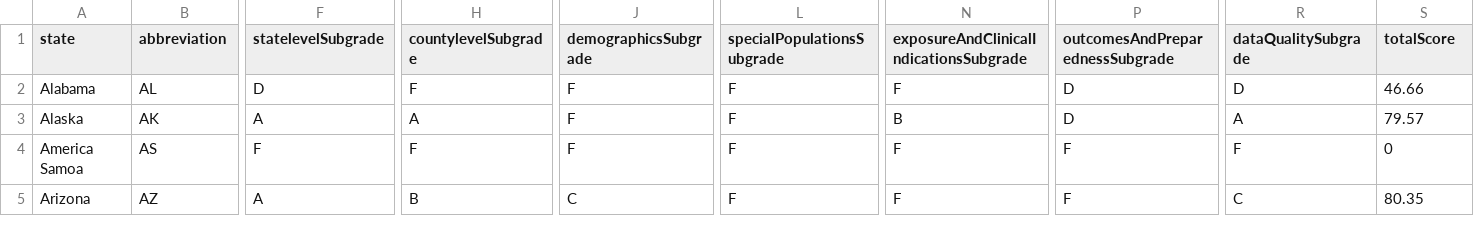
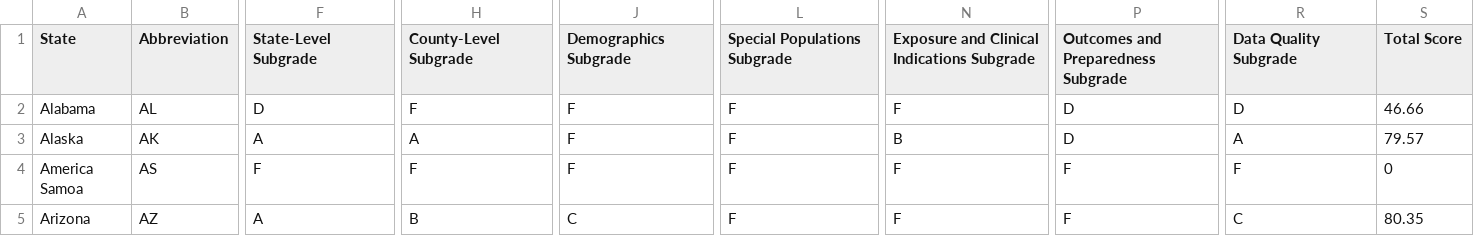
Before and after one commit to BroadStreet-Health/state-grades, a CSV file: public/assets/data/stateGrades.csv, drawn as a sheet; only a part is shown, gaps mark what is left out; the diff covers the shown part only; the diff names each change by its address in the sheet, - before the commit and + after, or states it on an @@ line.

Commit message:
CSV column refactoring and relative changes, show tooltip on hover

```diff
--- a/public/assets/data/stateGrades.csv
+++ b/public/assets/data/stateGrades.csv
-A1: state
+A1: State
-B1: abbreviation
+B1: Abbreviation
-F1: statelevelSubgrade
+F1: State-Level Subgrade
-H1: countylevelSubgrade
+H1: County-Level Subgrade
-J1: demographicsSubgrade
+J1: Demographics Subgrade
-L1: specialPopulationsSubgrade
+L1: Special Populations Subgrade
-N1: exposureAndClinicalIndicationsSubgrade
+N1: Exposure and Clinical Indications Subgrade
-P1: outcomesAndPreparednessSubgrade
+P1: Outcomes and Preparedness Subgrade
-R1: dataQualitySubgrade
+R1: Data Quality Subgrade
-S1: totalScore
+S1: Total Score
```
Also changed, not shown: 3 edited cells elsewhere in this file.
